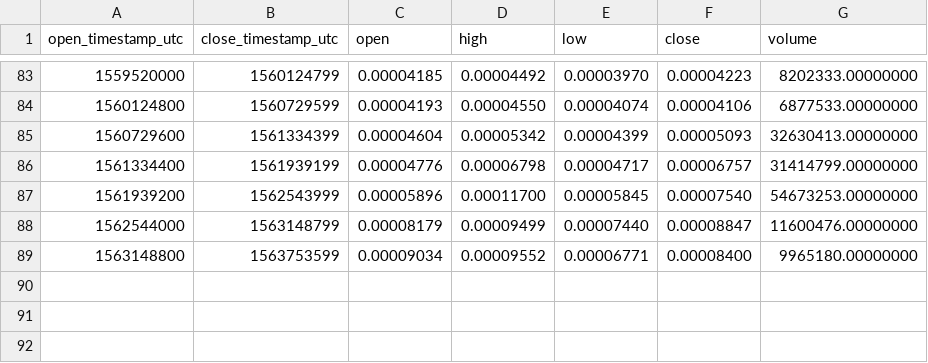
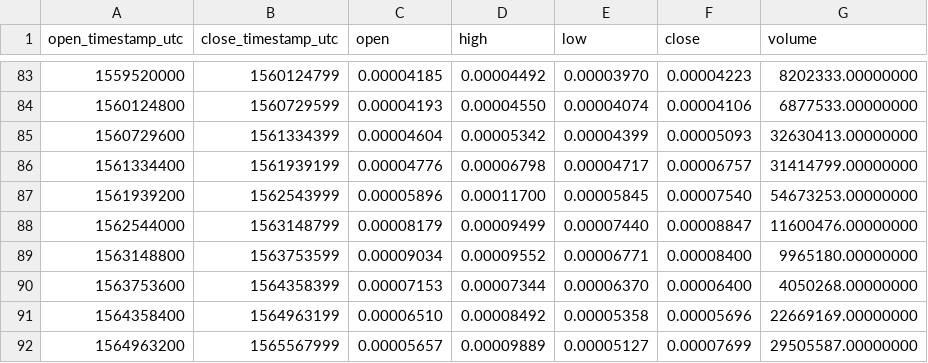
Before and after one commit to cryptobigbro/binance-CDTETH, a CSV file: binance-CDTETH-1w.csv, drawn as a sheet; only a part is shown, gaps mark what is left out; the diff names each change by its address in the sheet, - before the commit and + after, or states it on an @@ line.

```diff
--- a/binance-CDTETH-1w.csv
+++ b/binance-CDTETH-1w.csv
+row 90: 1563753600 | 1564358399 | 0.00007153 | 0.00007344 | 0.00006370 | 0.00006400 | 4050268.00000000
+row 91: 1564358400 | 1564963199 | 0.00006510 | 0.00008492 | 0.00005358 | 0.00005696 | 22669169.00000000
+row 92: 1564963200 | 1565567999 | 0.00005657 | 0.00009889 | 0.00005127 | 0.00007699 | 29505587.00000000
```
Also changed, not shown: binance-CDTETH-1M.csv, binance-CDTETH-1d.csv, 1 other file.
